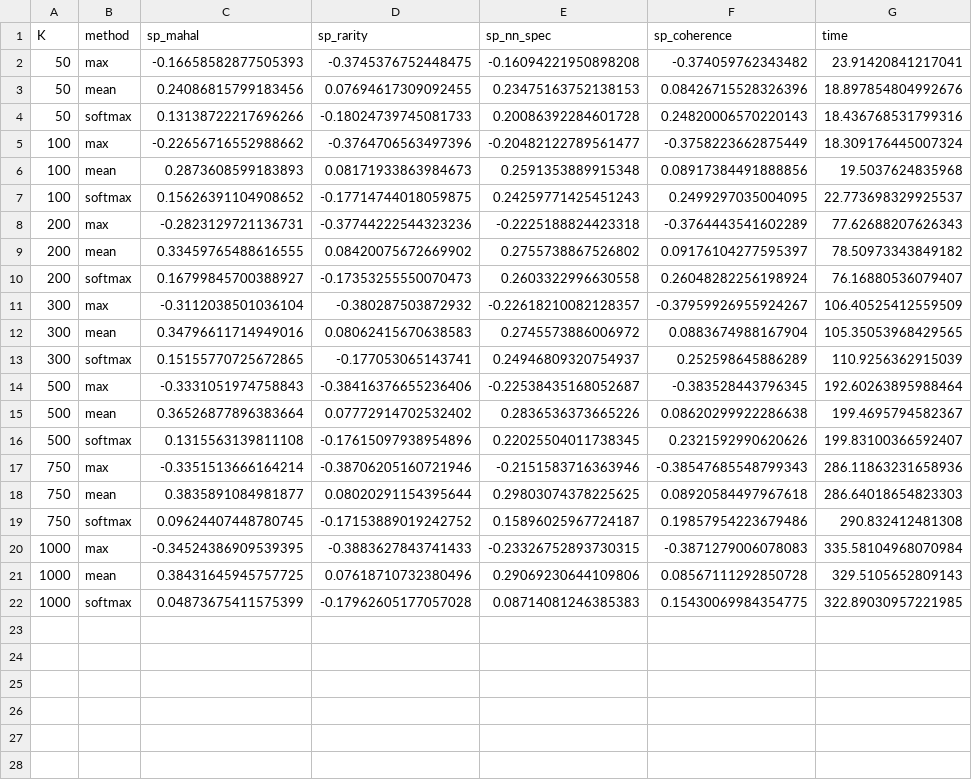
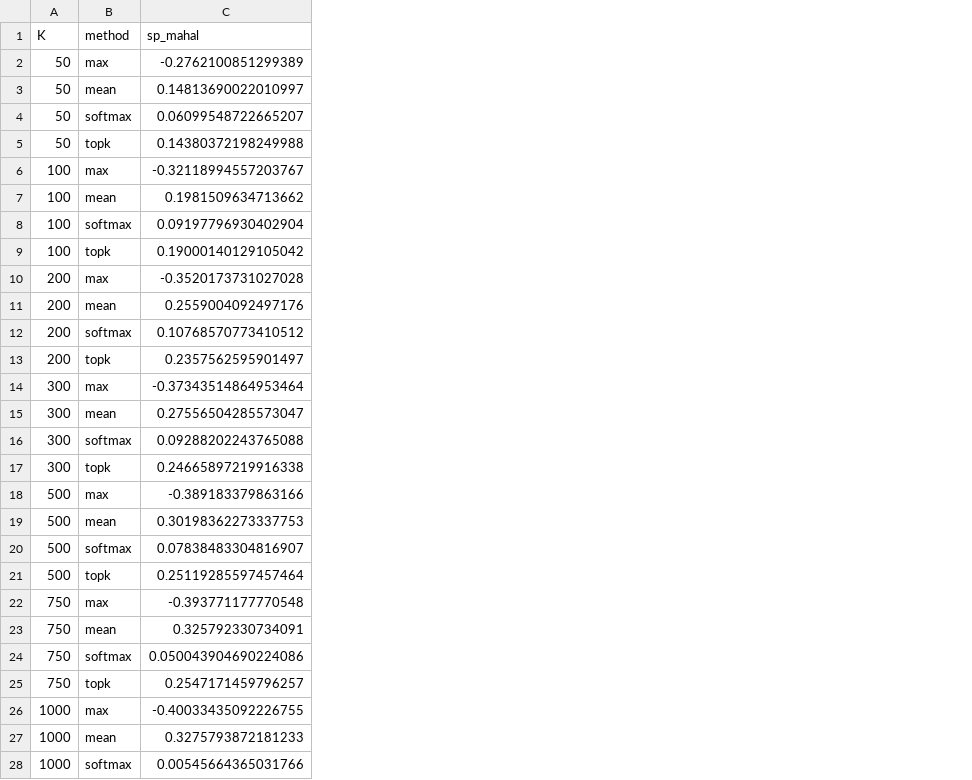
Before and after one commit to KindYAK/publications-novelty-detection, a CSV file: experiments/exp002_local/clustering_sweep.csv, drawn as a sheet; only a part is shown; removed rows and columns are numbered as before the commit, all else as after; the diff covers the shown part only; the diff names each change by its address in the sheet, - before the commit and + after, or states it on an @@ line.

Commit message:
Add round 2 experiments: rank fusion r=0.461, robustness, classification
Rank fusion of D_M(mean) + kNN + rarity achieves r=+0.461 (new best).
Results robust across 5 split years, bootstrap CI excludes zero.
Classification AUC=0.69 for 50+ citations (ranking >> classification).
Error analysis: false positives are genuinely novel but niche papers.

```diff
--- a/experiments/exp002_local/clustering_sweep.csv
+++ b/experiments/exp002_local/clustering_sweep.csv
-column D (sp_rarity), rows 2-22: -0.3745376752448475 | 0.07694617309092455 | -0.18024739745081733 | -0.3764706563497396 | 0.08171933863984673 | -0.17714744018059875 | -0.37744222544323236 | 0.08420075672669902 | -0.17353255550070473 | -0.380287503872932 | 0.08062415670638583 | -0.177053065143741 | -0.38416376655236406 | 0.07772914702532402 | -0.17615097938954896 | -0.38706205160721946 | 0.08020291154395644 | -0.17153889019242752 | -0.3883627843741433 | 0.07618710732380496 | -0.17962605177057028
-column E (sp_nn_spec), rows 2-22: -0.16094221950898208 | 0.23475163752138153 | 0.20086392284601728 | -0.20482122789561477 | 0.2591353889915348 | 0.24259771425451243 | -0.2225188824423318 | 0.2755738867526802 | 0.2603322996630558 | -0.22618210082128357 | 0.2745573886006972 | 0.24946809320754937 | -0.22538435168052687 | 0.2836536373665226 | 0.22025504011738345 | -0.2151583716363946 | 0.29803074378225625 | 0.15896025967724187 | -0.23326752893730315 | 0.29069230644109806 | 0.08714081246385383
-column F (sp_coherence), rows 2-22: -0.374059762343482 | 0.08426715528326396 | 0.24820006570220143 | -0.3758223662875449 | 0.08917384491888856 | 0.2499297035004095 | -0.3764443541602289 | 0.09176104277595397 | 0.26048282256198924 | -0.37959926955924267 | 0.0883674988167904 | 0.252598645886289 | -0.383528443796345 | 0.08620299922286638 | 0.2321592990620626 | -0.38547685548799343 | 0.08920584497967618 | 0.19857954223679486 | -0.3871279006078083 | 0.08567111292850728 | 0.15430069984354775
-column G (time), rows 2-22: 23.91420841217041 | 18.897854804992676 | 18.436768531799316 | 18.309176445007324 | 19.5037624835968 | 22.773698329925537 | 77.62688207626343 | 78.50973343849182 | 76.16880536079407 | 106.40525412559509 | 105.35053968429565 | 110.9256362915039 | 192.60263895988464 | 199.4695794582367 | 199.83100366592407 | 286.11863231658936 | 286.64018654823303 | 290.832412481308 | 335.58104968070984 | 329.5105652809143 | 322.89030957221985
-C2 (sp_mahal): -0.16658582877505393
+C2 (sp_mahal): -0.2762100851299389
-C3 (sp_mahal): 0.24086815799183456
+C3 (sp_mahal): 0.14813690022010997
-C4 (sp_mahal): 0.13138722217696266
+C4 (sp_mahal): 0.06099548722665207
+row 5: 50 | topk | 0.14380372198249988
-C6 (sp_mahal): -0.22656716552988662
+C6 (sp_mahal): -0.32118994557203767
-C7 (sp_mahal): 0.2873608599183893
+C7 (sp_mahal): 0.1981509634713662
-C8 (sp_mahal): 0.15626391104908652
+C8 (sp_mahal): 0.09197796930402904
+row 9: 100 | topk | 0.19000140129105042
-C10 (sp_mahal): -0.2823129721136731
+C10 (sp_mahal): -0.3520173731027028
-C11 (sp_mahal): 0.33459765488616555
+C11 (sp_mahal): 0.2559004092497176
-C12 (sp_mahal): 0.16799845700388927
+C12 (sp_mahal): 0.10768570773410512
+row 13: 200 | topk | 0.2357562595901497
-C14 (sp_mahal): -0.3112038501036104
+C14 (sp_mahal): -0.37343514864953464
-C15 (sp_mahal): 0.34796611714949016
+C15 (sp_mahal): 0.27556504285573047
-C16 (sp_mahal): 0.15155770725672865
+C16 (sp_mahal): 0.09288202243765088
+row 17: 300 | topk | 0.24665897219916338
-C18 (sp_mahal): -0.3331051974758843
+C18 (sp_mahal): -0.389183379863166
-C19 (sp_mahal): 0.36526877896383664
+C19 (sp_mahal): 0.30198362273337753
-C20 (sp_mahal): 0.1315563139811108
+C20 (sp_mahal): 0.07838483304816907
+row 21: 500 | topk | 0.25119285597457464
-C22 (sp_mahal): -0.3351513666164214
+C22 (sp_mahal): -0.393771177770548
-C23 (sp_mahal): 0.3835891084981877
+C23 (sp_mahal): 0.325792330734091
-C24 (sp_mahal): 0.09624407448780745
+C24 (sp_mahal): 0.050043904690224086
+row 25: 750 | topk | 0.2547171459796257
-C26 (sp_mahal): -0.34524386909539395
+C26 (sp_mahal): -0.40033435092226755
-C27 (sp_mahal): 0.38431645945757725
+C27 (sp_mahal): 0.3275793872181233
-C28 (sp_mahal): 0.04873675411575399
+C28 (sp_mahal): 0.00545664365031766
```
Also changed, not shown: 5 added rows elsewhere in this file, experiments/exp002_local/feature_importance.csv, experiments/exp002_local/xgboost_results.csv, 11 other files.
